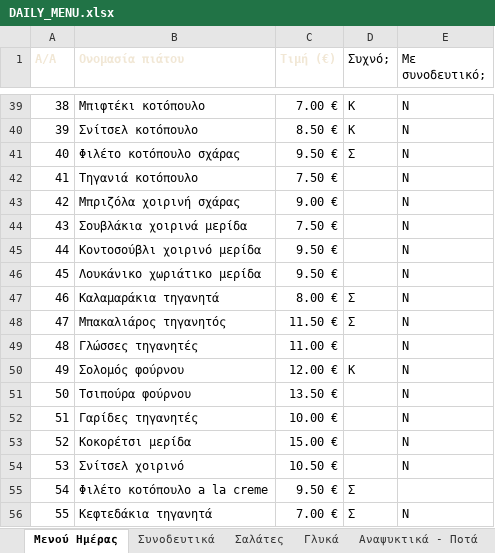
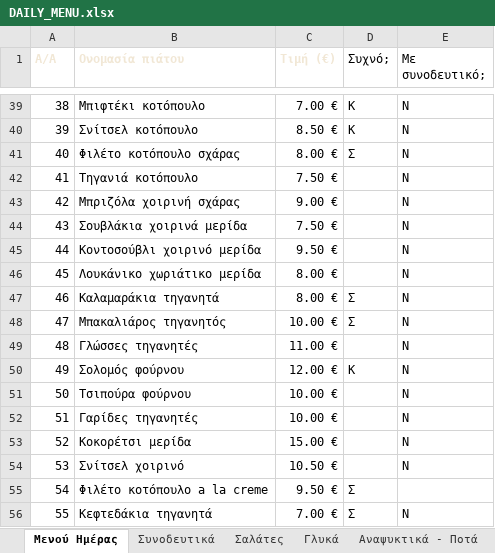
Before and after one commit to stivakos/magirefto-menu, an Excel workbook: DAILY_MENU.xlsx, sheet Μενού Ημέρας, drawn as a sheet; only a part is shown, gaps mark what is left out; values as stored, in another font and other column widths than the file's, no borders; the diff covers the shown part only; the diff names each change by its address in the sheet, - before the commit and + after, or states it on an @@ line.

```diff
--- a/DAILY_MENU.xlsx (sheet Μενού Ημέρας)
+++ b/DAILY_MENU.xlsx (sheet Μενού Ημέρας)
-C41 (Τιμή (€)): 9.50 €
+C41 (Τιμή (€)): 8.00 €
-C46 (Τιμή (€)): 9.50 €
+C46 (Τιμή (€)): 8.00 €
-C48 (Τιμή (€)): 11.50 €
+C48 (Τιμή (€)): 10.00 €
-C51 (Τιμή (€)): 13.50 €
+C51 (Τιμή (€)): 10.00 €
```
Also changed, not shown: 17 added rows and 1 edited cell elsewhere in this sheet.
